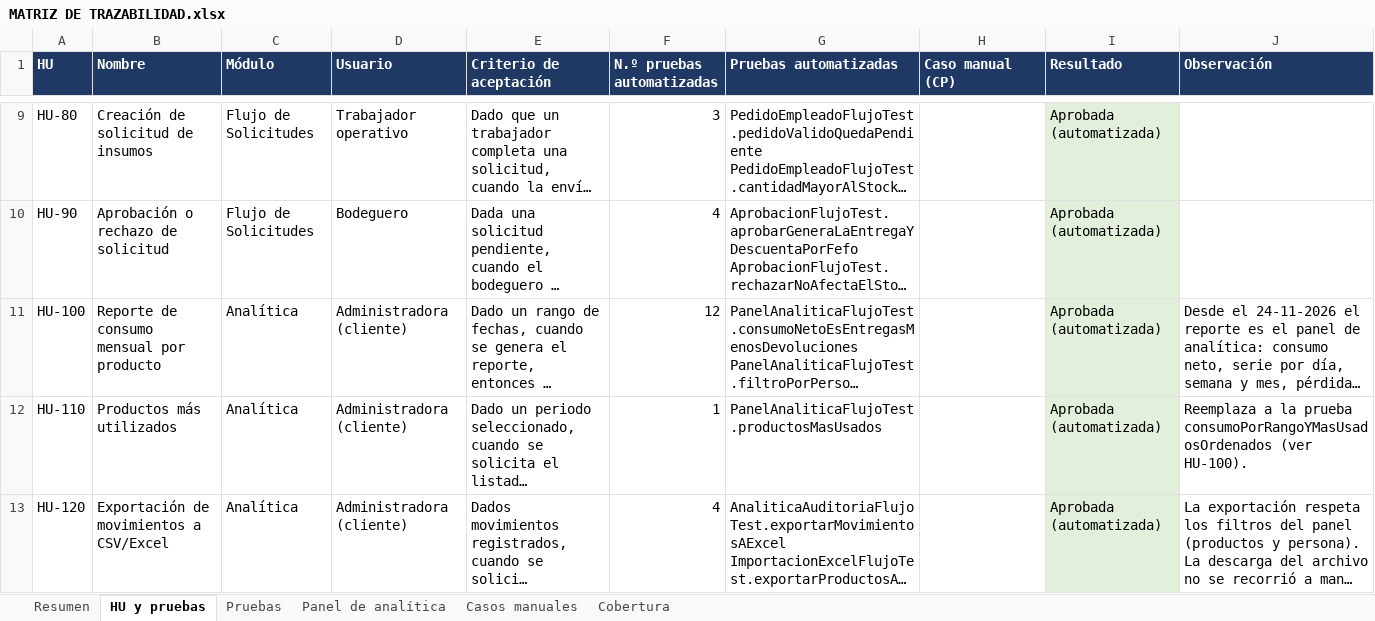
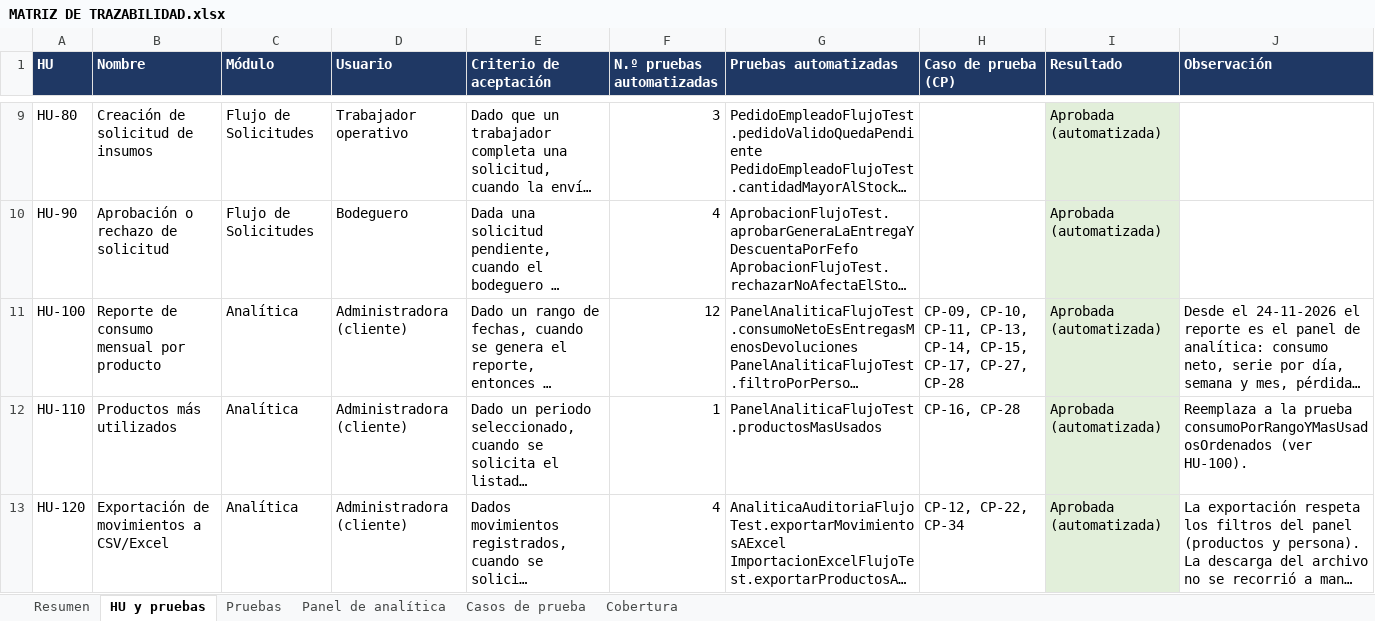
Before and after one commit to ezequielesq/SAN-BERNARDO-MALLEN-GONZALEZ-PTY4614-002D-EQUIPO-3, an Excel workbook: FASE 2/EVIDENCIAS PROYECTO/EVIDENCIAS DE DOCUMENTACIÓN/MATRIZ DE TRAZABILIDAD.xlsx, sheet HU y pruebas, drawn as a sheet; only a part is shown, gaps mark what is left out; long unchanged cells end in …; values as stored, in another font and other column widths than the file's, no borders; the diff covers the shown part only; the diff names each change by its address in the sheet, - before the commit and + after, or states it on an @@ line.

Commit message:
docs: sincroniza la matriz de trazabilidad con los casos CP-09 a CP-36

```diff
--- a/FASE 2/EVIDENCIAS PROYECTO/EVIDENCIAS DE DOCUMENTACIÓN/MATRIZ DE TRAZABILIDAD.xlsx (sheet HU y pruebas)
+++ b/FASE 2/EVIDENCIAS PROYECTO/EVIDENCIAS DE DOCUMENTACIÓN/MATRIZ DE TRAZABILIDAD.xlsx (sheet HU y pruebas)
-sheet tab: Casos manuales
+sheet tab: Casos de prueba
-H1: Caso manual (CP)
+H1: Caso de prueba (CP)
-H11 (Caso de prueba (CP)): (empty)
+H11 (Caso de prueba (CP)): CP-09, CP-10, CP-11, CP-13, CP-14, CP-15, CP-17, CP-27, CP-28
-H12 (Caso de prueba (CP)): (empty)
+H12 (Caso de prueba (CP)): CP-16, CP-28
-H13 (Caso de prueba (CP)): (empty)
+H13 (Caso de prueba (CP)): CP-12, CP-22, CP-34
```
Also changed, not shown: 4 edited cells elsewhere in this sheet, sheet Casos de prueba, sheet Resumen.
